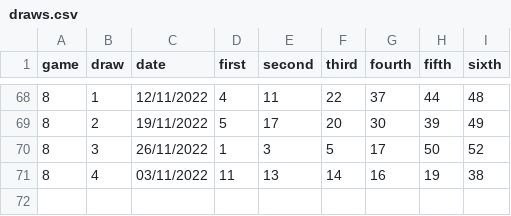
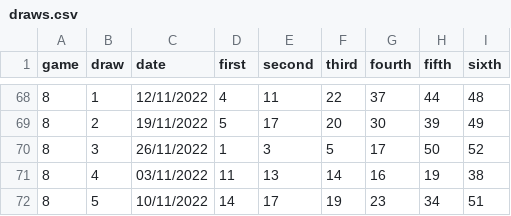
Before and after one commit to PixelBoxed/elsecarmainfc.lotterybingo.club, a CSV file: _data/draws.csv, drawn as a sheet; only a part is shown, gaps mark what is left out; the diff names each change by its address in the sheet, - before the commit and + after, or states it on an @@ line.

Commit message:
Update draws.csv

```diff
--- a/_data/draws.csv
+++ b/_data/draws.csv
+row 72: 8 | 5 | 10/11/2022 | 14 | 17 | 19 | 23 | 34 | 51
```
